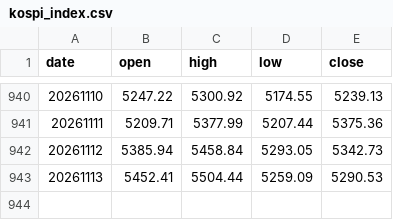
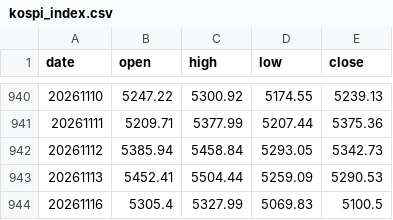
Before and after one commit to onekindalpha/breadth-analysis-dashboard, a CSV file: data/kospi_index.csv, drawn as a sheet; only a part is shown, gaps mark what is left out; the diff names each change by its address in the sheet, - before the commit and + after, or states it on an @@ line.

```diff
--- a/data/kospi_index.csv
+++ b/data/kospi_index.csv
+row 944: 20261116 | 5305.4 | 5327.99 | 5069.83 | 5100.5
```
Also changed, not shown: data/kosdaq_index.csv.
